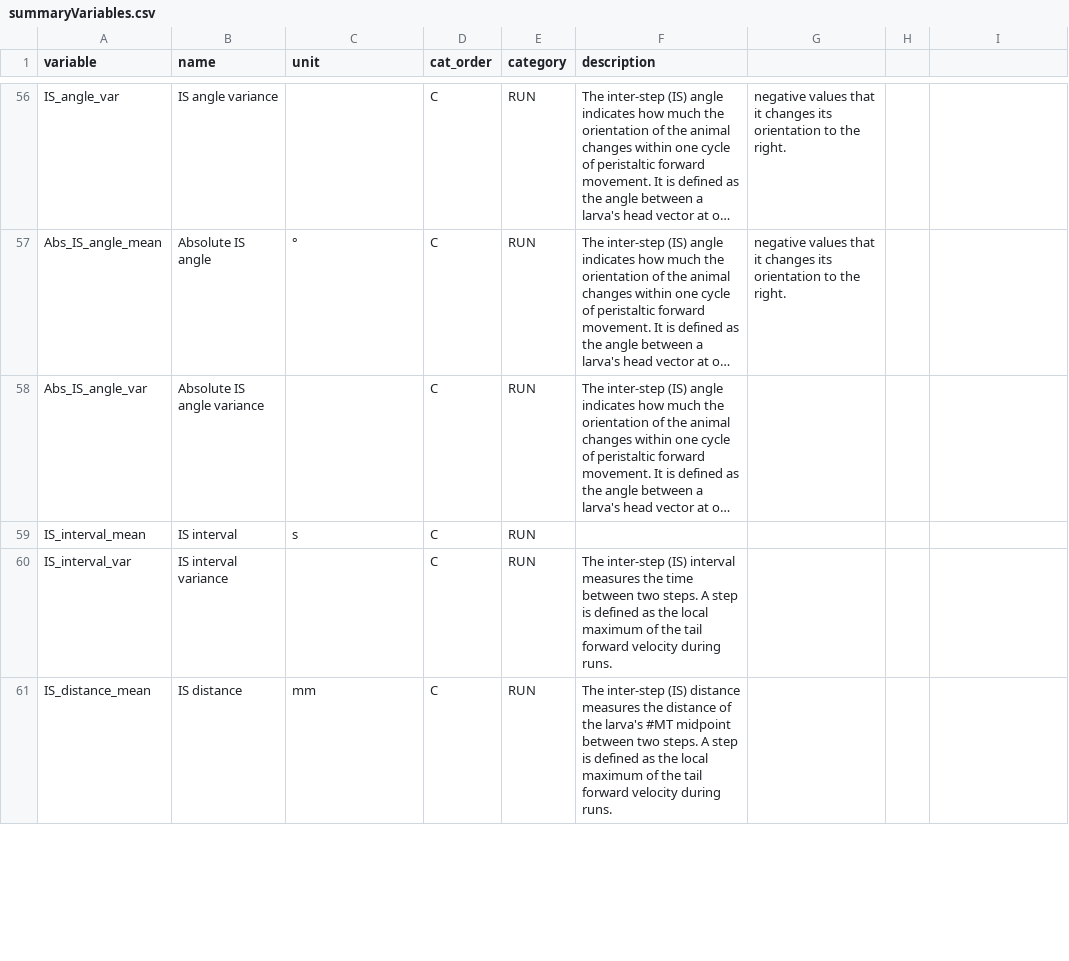
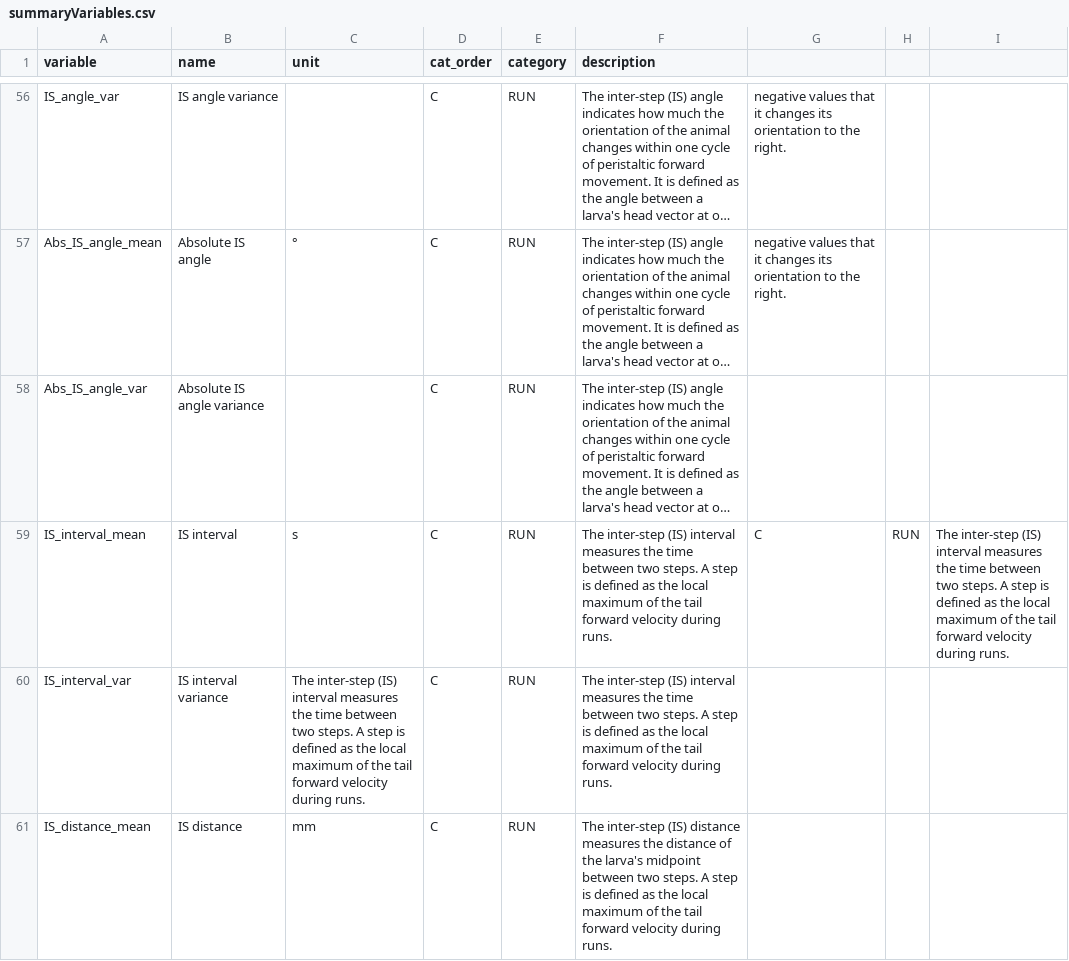
Before and after one commit to mthane/IMBA, a CSV file: IMBAvisualizer/shiny_app/variables/summaryVariables.csv, drawn as a sheet; only a part is shown, gaps mark what is left out; long unchanged cells end in …; the diff covers the shown part only; the diff names each change by its address in the sheet, - before the commit and + after, or states it on an @@ line.

Commit message:
Correct Variables
Remove #MT

```diff
--- a/IMBAvisualizer/shiny_app/variables/summaryVariables.csv
+++ b/IMBAvisualizer/shiny_app/variables/summaryVariables.csv
-F59 (description): (empty)
+F59 (description): The inter-step (IS) interval measures the time between two steps. A step is defined as the local maximum of the tail forward velocity during runs.
-G59: (empty)
+G59: C
-H59: (empty)
+H59: RUN
-I59: (empty)
+I59: The inter-step (IS) interval measures the time between two steps. A step is defined as the local maximum of the tail forward velocity during runs.
-C60 (unit): (empty)
+C60 (unit): The inter-step (IS) interval measures the time between two steps. A step is defined as the local maximum of the tail forward velocity during runs.
-F61 (description): …the larva's #MT midpoint between…
+F61 (description): …the larva's midpoint between…
```
Also changed, not shown: 6 edited cells elsewhere in this file, IMBAvisualizer/shiny_app/variables/heatmapVariables.csv, IMBAvisualizer/shiny_app/variables/singleModeVariables.csv, 4 other files.
